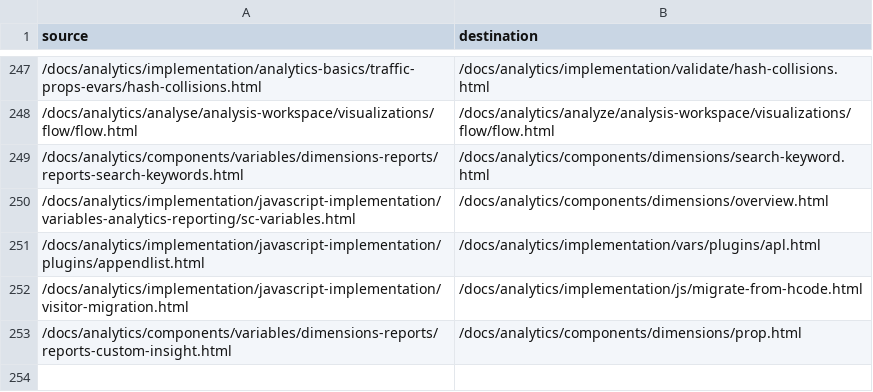
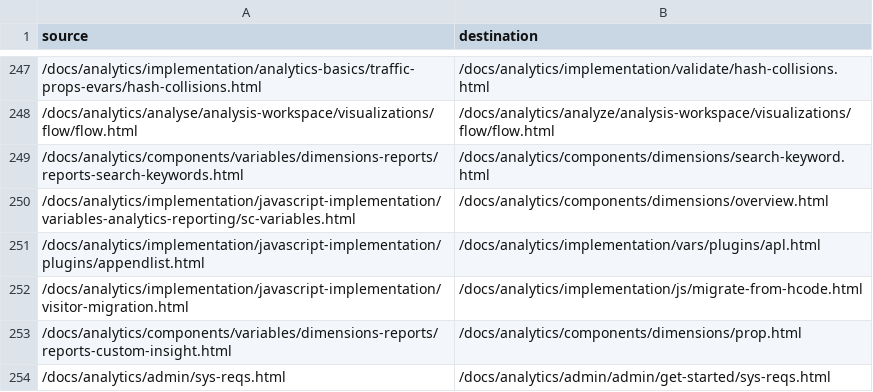
Before and after one commit to AdobeDocs/analytics.nl-NL, a CSV file: redirects.csv, drawn as a sheet; only a part is shown, gaps mark what is left out.

Commit message:
Sync non localizable files for core commit ee5a37561d7aaf22490d524215d0d0ac685019d8

```diff
--- a/redirects.csv
+++ b/redirects.csv
@@ -253 +253,2 @@ source,destination
 /docs/analytics/components/variables/dimensions-reports/reports-custom-insight.html,/docs/analytics/components/dimensions/prop.html
+/docs/analytics/admin/sys-reqs.html,/docs/analytics/admin/admin/get-started/sys-reqs.html
```
